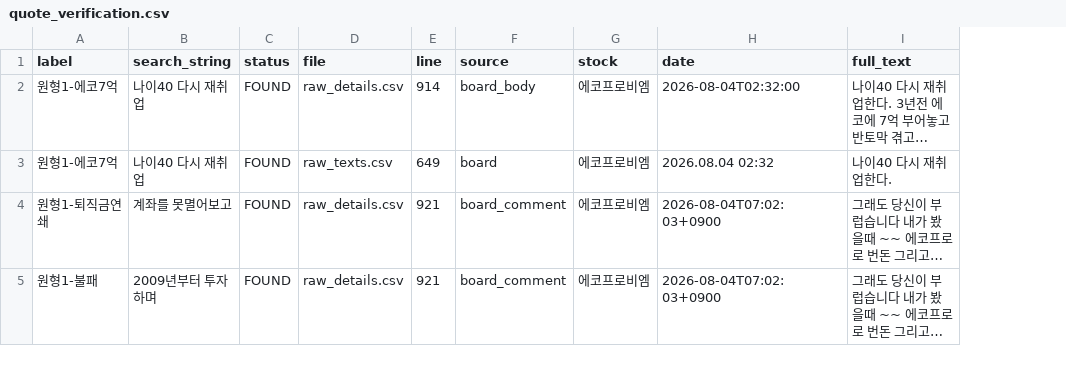
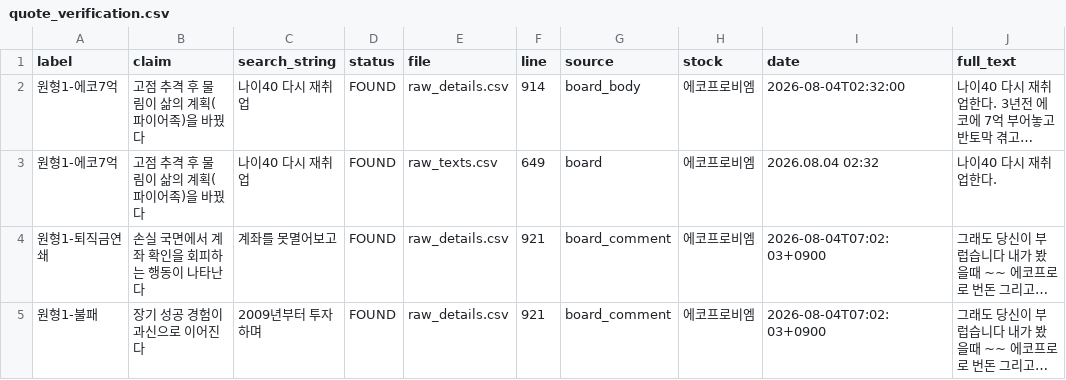
Before and after one commit to dariajkim-star/decision-mirror, a CSV file: research/output/quote_verification.csv, drawn as a sheet; only a part is shown; long unchanged cells end in …; the diff covers the shown part only; the diff names each change by its address in the sheet, - before the commit and + after, or states it on an @@ line.

```diff
--- a/research/output/quote_verification.csv
+++ b/research/output/quote_verification.csv
+column B (claim), rows 2-5: 고점 추격 후 물림이 삶의 계획(파이어족)을 바꿨다 | 고점 추격 후 물림이 삶의 계획(파이어족)을 바꿨다 | 손실 국면에서 계좌 확인을 회피하는 행동이 나타난다 | 장기 성공 경험이 과신으로 이어진다
```
Also changed, not shown: 1 removed row elsewhere in this file, 5 other files.
